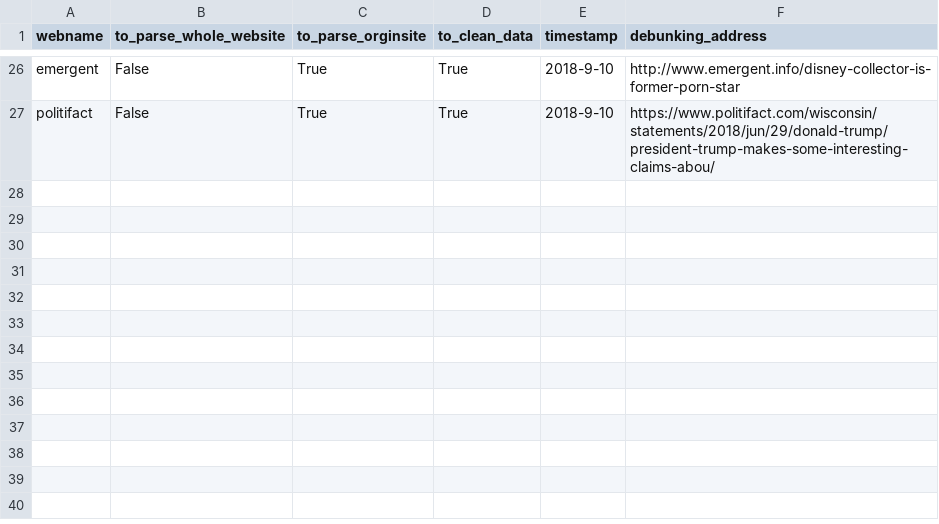
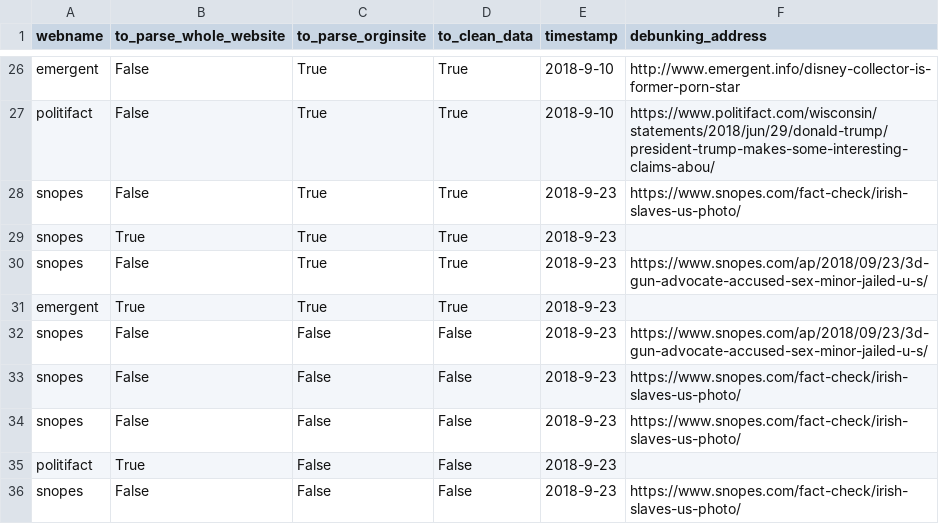
Before and after one commit to maitetaboada/fake_news, a CSV file: web/Flask/Flask_UI/logs/parsing_request_logs.csv, drawn as a sheet; only a part is shown, gaps mark what is left out.

```diff
--- a/web/Flask/Flask_UI/logs/parsing_request_logs.csv
+++ b/web/Flask/Flask_UI/logs/parsing_request_logs.csv
@@ -27 +27,10 @@ emergent,False,True,True,2018-9-10,http://www.emergent.info/disney-collector-is-
 politifact,False,True,True,2018-9-10,https://www.politifact.com/wisconsin/statements/2018/jun/29/donald-trump/president-trump-makes-some-interesting-claims-abou/
+snopes,False,True,True,2018-9-23,https://www.snopes.com/fact-check/irish-slaves-us-photo/
+snopes,True,True,True,2018-9-23,
+snopes,False,True,True,2018-9-23,https://www.snopes.com/ap/2018/09/23/3d-gun-advocate-accused-sex-minor-jailed-u-s/
+emergent,True,True,True,2018-9-23,
+snopes,False,False,False,2018-9-23,https://www.snopes.com/ap/2018/09/23/3d-gun-advocate-accused-sex-minor-jailed-u-s/
+snopes,False,False,False,2018-9-23,https://www.snopes.com/fact-check/irish-slaves-us-photo/
+snopes,False,False,False,2018-9-23,https://www.snopes.com/fact-check/irish-slaves-us-photo/
+politifact,True,False,False,2018-9-23,
+snopes,False,False,False,2018-9-23,https://www.snopes.com/fact-check/irish-slaves-us-photo/
```
Also changed, not shown: 11 other files.
